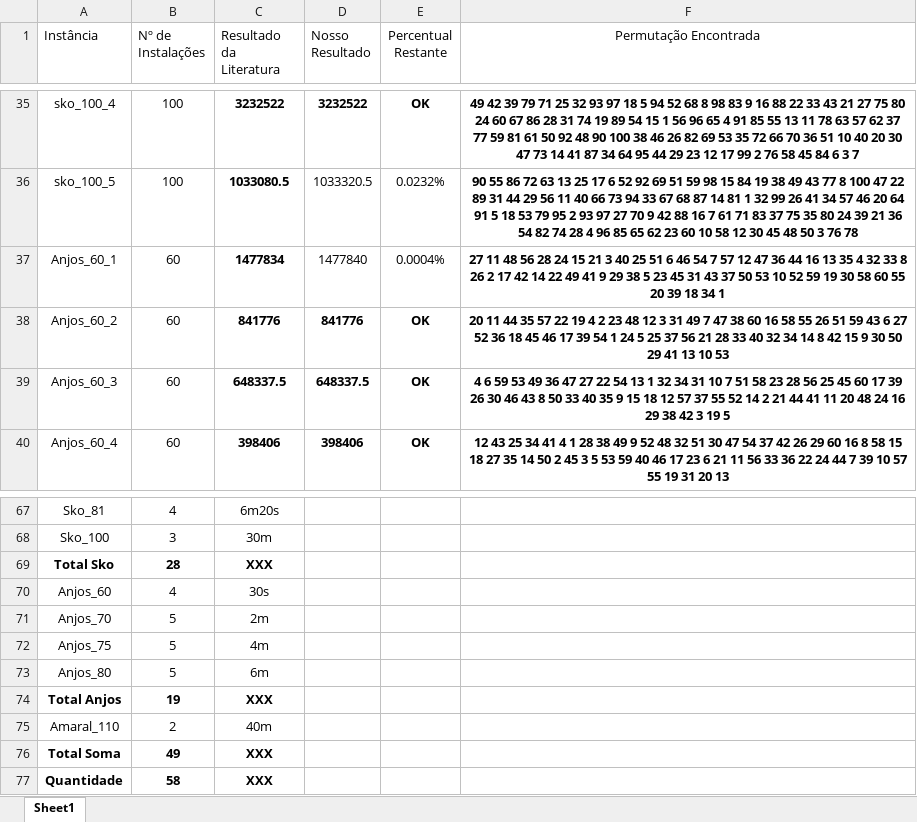
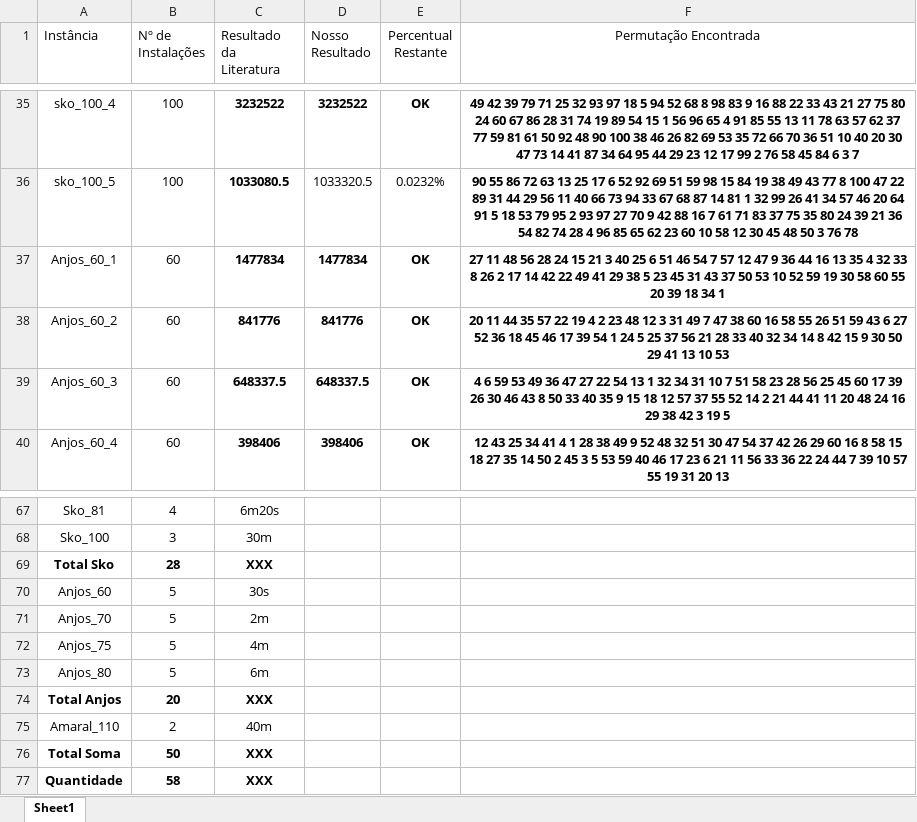
Before and after one commit to DarthPellegrini/SRFLP, an Excel workbook: Resultados.xlsm, sheet Sheet1, drawn as a sheet; only a part is shown, gaps mark what is left out; values as stored, in another font and other column widths than the file's, no borders; the diff names each change by its address in the sheet, - before the commit and + after, or states it on an @@ line.

Commit message:
Results table updated/all anjos instances solutions found

```diff
--- a/Resultados.xlsm (sheet Sheet1)
+++ b/Resultados.xlsm (sheet Sheet1)
-D37 (Nosso Resultado): 1477840
+D37 (Nosso Resultado): 1477834
-D37:E37 bold: off
+D37:E37 bold: on
-E37 (Percentual Restante): 0.0004%
+E37 (Percentual Restante): OK
-F37 (Permutação Encontrada): …40 25 51 6 46 54 7 57 12 47 36 44 16 13 35 4 32 33 8 26 2 17 42 14 22 49 41 9 29 38…
+F37 (Permutação Encontrada): …40 25 6 51 46 54 7 57 12 47 9 36 44 16 13 35 4 32 33 8 26 2 17 14 42 22 49 41 29 38…
-B70 (Nº de Instalações): 4
+B70 (Nº de Instalações): 5
-B74 (Nº de Instalações): 19
+B74 (Nº de Instalações): 20
-B76 (Nº de Instalações): 49
+B76 (Nº de Instalações): 50
```
Also changed, not shown: 1 other file.
